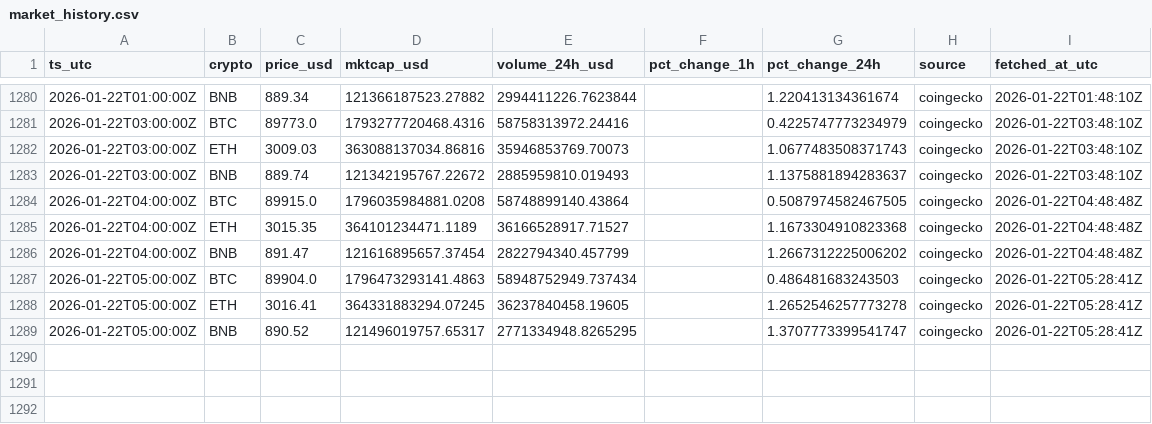
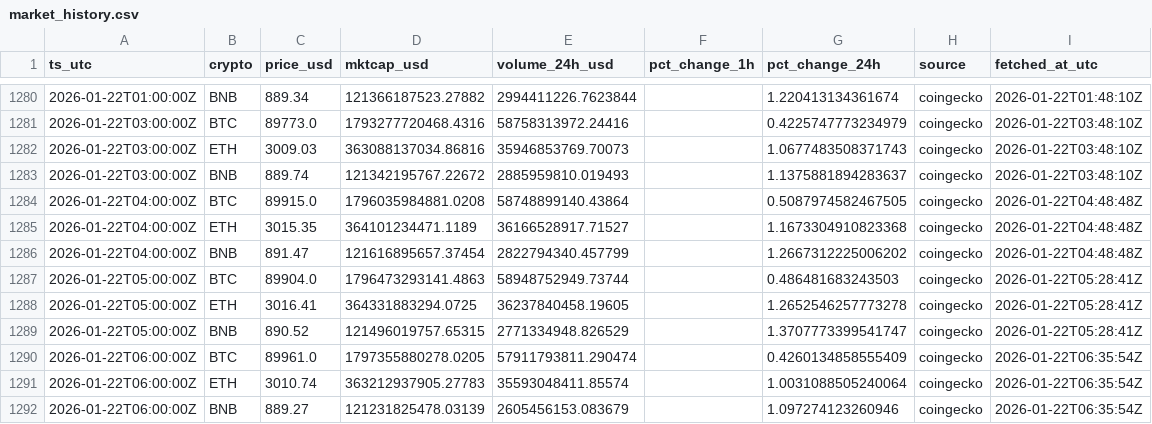
Before and after one commit to gertidokaj/crypto-sentiment-forecasting, a CSV file: data/live/market_history.csv, drawn as a sheet; only a part is shown, gaps mark what is left out.

```diff
--- a/data/live/market_history.csv
+++ b/data/live/market_history.csv
@@ -1286,4 +1286,7 @@ ts_utc,crypto,price_usd,mktcap_usd,volume_24h_usd,pct_change_1h,pct_change_24h,s
 2026-01-22T04:00:00Z,BNB,891.47,121616895657.37454,2822794340.457799,,1.2667312225006202,coingecko,2026-01-22T04:48:48Z
-2026-01-22T05:00:00Z,BTC,89904.0,1796473293141.4863,58948752949.737434,,0.486481683243503,coingecko,2026-01-22T05:28:41Z
-2026-01-22T05:00:00Z,ETH,3016.41,364331883294.07245,36237840458.19605,,1.2652546257773278,coingecko,2026-01-22T05:28:41Z
-2026-01-22T05:00:00Z,BNB,890.52,121496019757.65317,2771334948.8265295,,1.3707773399541747,coingecko,2026-01-22T05:28:41Z
+2026-01-22T05:00:00Z,BTC,89904.0,1796473293141.4863,58948752949.73744,,0.486481683243503,coingecko,2026-01-22T05:28:41Z
+2026-01-22T05:00:00Z,ETH,3016.41,364331883294.0725,36237840458.19605,,1.2652546257773278,coingecko,2026-01-22T05:28:41Z
+2026-01-22T05:00:00Z,BNB,890.52,121496019757.65315,2771334948.826529,,1.3707773399541747,coingecko,2026-01-22T05:28:41Z
+2026-01-22T06:00:00Z,BTC,89961.0,1797355880278.0205,57911793811.290474,,0.4260134858555409,coingecko,2026-01-22T06:35:54Z
+2026-01-22T06:00:00Z,ETH,3010.74,363212937905.27783,35593048411.85574,,1.0031088505240064,coingecko,2026-01-22T06:35:54Z
+2026-01-22T06:00:00Z,BNB,889.27,121231825478.03139,2605456153.083679,,1.097274123260946,coingecko,2026-01-22T06:35:54Z
```
Also changed, not shown: data/live/features_latest.csv, data/live/market_latest.csv, 6 other files.
